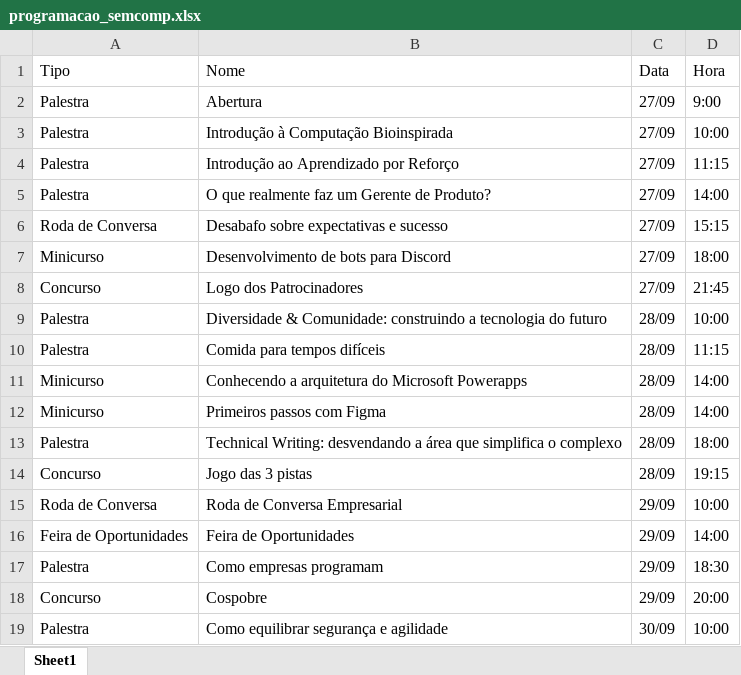
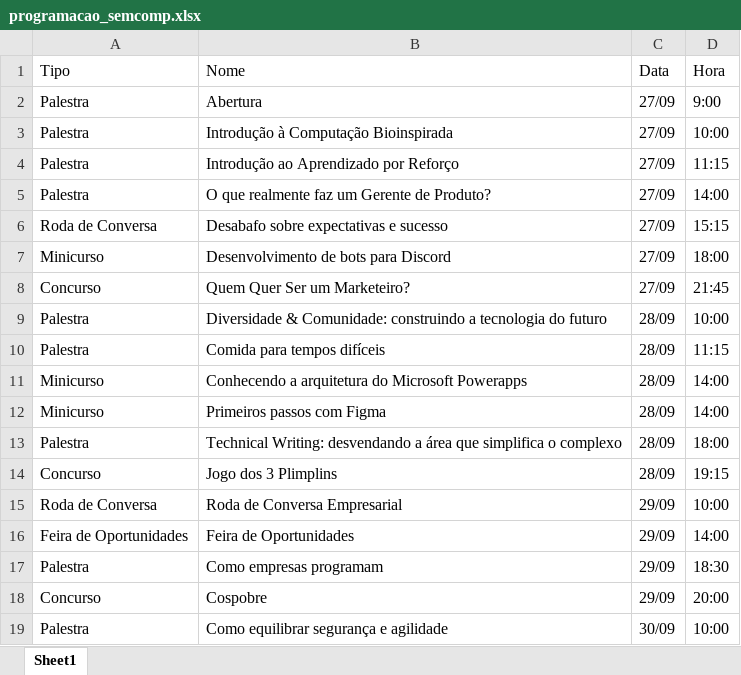
Before and after one commit to lusmoura/SemcompUspBot, an Excel workbook: programacao_semcomp.xlsx, sheet Sheet1, drawn as a sheet; only a part is shown; values as stored, in another font and other column widths than the file's, no borders; the diff names each change by its address in the sheet, - before the commit and + after, or states it on an @@ line.

```diff
--- a/programacao_semcomp.xlsx (sheet Sheet1)
+++ b/programacao_semcomp.xlsx (sheet Sheet1)
-B8 (Nome): Logo dos Patrocinadores
+B8 (Nome): Quem Quer Ser um Marketeiro?
-B14 (Nome): Jogo das 3 pistas
+B14 (Nome): Jogo dos 3 Plimplins
```
Also changed, not shown: 1 other file.
